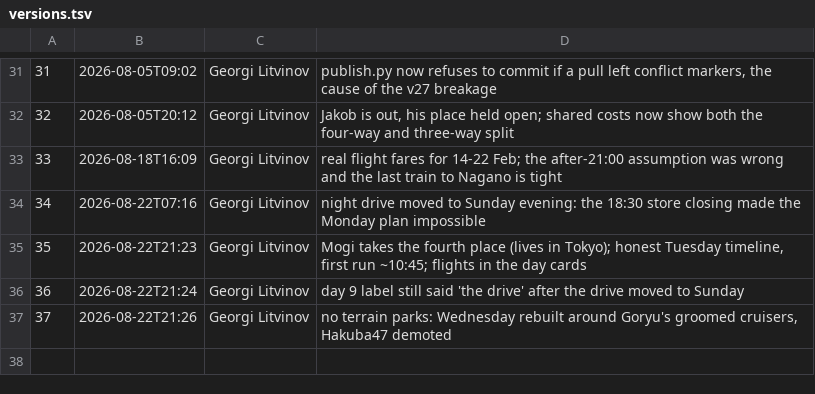
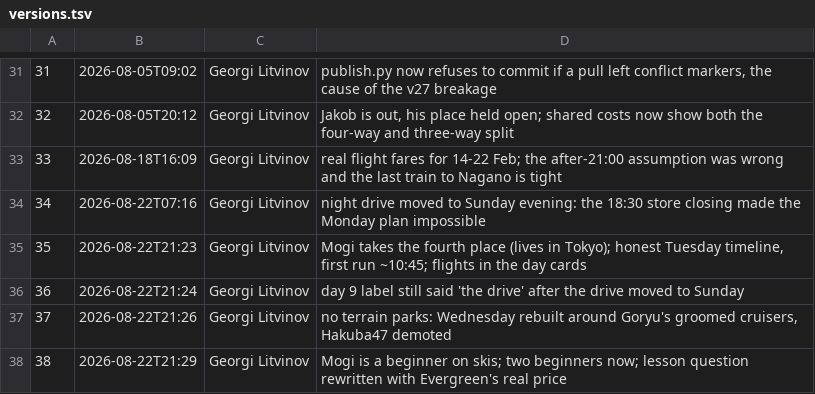
Before and after one commit to georgelit/japan-trip, a TSV file: v/versions.tsv, drawn as a sheet; only a part is shown, gaps mark what is left out; the diff names each change by its address in the sheet, - before the commit and + after, or states it on an @@ line.

Commit message:
v38: Mogi is a beginner on skis; two beginners now; lesson question rewritten with Evergreen's real price

```diff
--- a/v/versions.tsv
+++ b/v/versions.tsv
+row 38: 38 | 2026-08-22T21:29 | Georgi Litvinov | Mogi is a beginner on skis; two beginners now; lesson question rewritten with Evergreen's real price
```
Also changed, not shown: 4 other files.
